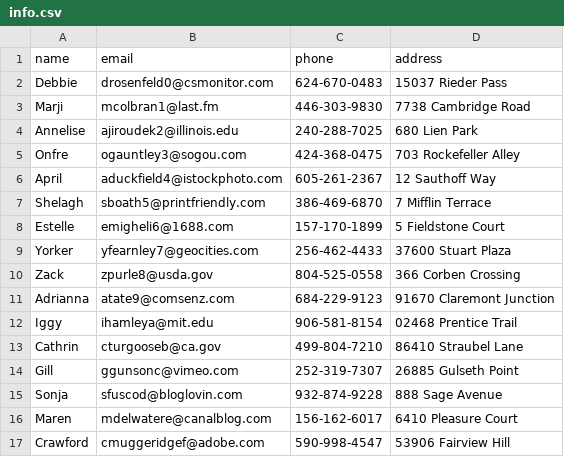
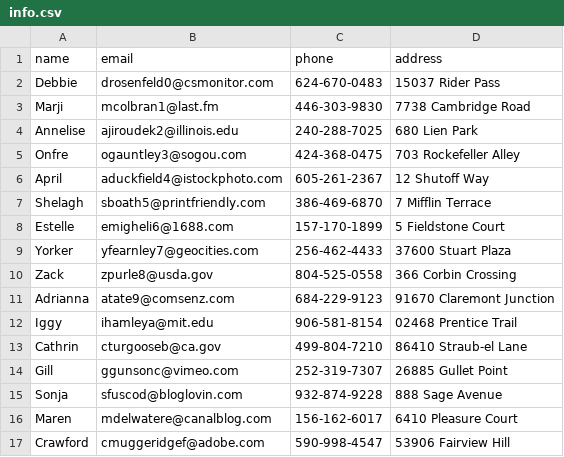
Before and after one commit to MostafijurJ/Spring-Schedulling, a CSV file: src/main/resources/info.csv, drawn as a sheet; only a part is shown.

```diff
--- a/src/main/resources/info.csv
+++ b/src/main/resources/info.csv
@@ -1,3 +1,3 @@
 name,email,phone,address
-Debbie,drosenfeld0@csmonitor.com,624-670-0483,15037 Rieder Pass
+Debbie,drosenfeld0@csmonitor.com,624-670-0483,15037 Rider Pass
 Marji,mcolbran1@last.fm,446-303-9830,7738 Cambridge Road
@@ -5,3 +5,3 @@ Annelise,ajiroudek2@illinois.edu,240-288-7025,680 Lien Park
 Onfre,ogauntley3@sogou.com,424-368-0475,703 Rockefeller Alley
-April,aduckfield4@istockphoto.com,605-261-2367,12 Sauthoff Way
+April,aduckfield4@istockphoto.com,605-261-2367,12 Shutoff Way
 Shelagh,sboath5@printfriendly.com,386-469-6870,7 Mifflin Terrace
@@ -9,7 +9,7 @@ Estelle,emigheli6@1688.com,157-170-1899,5 Fieldstone Court
 Yorker,yfearnley7@geocities.com,256-462-4433,37600 Stuart Plaza
-Zack,zpurle8@usda.gov,804-525-0558,366 Corben Crossing
+Zack,zpurle8@usda.gov,804-525-0558,366 Corbin Crossing
 Adrianna,atate9@comsenz.com,684-229-9123,91670 Claremont Junction
 Iggy,ihamleya@mit.edu,906-581-8154,02468 Prentice Trail
-Cathrin,cturgooseb@ca.gov,499-804-7210,86410 Straubel Lane
-Gill,ggunsonc@vimeo.com,252-319-7307,26885 Gulseth Point
+Cathrin,cturgooseb@ca.gov,499-804-7210,86410 Straub-el Lane
+Gill,ggunsonc@vimeo.com,252-319-7307,26885 Gullet Point
 Sonja,sfuscod@bloglovin.com,932-874-9228,888 Sage Avenue
```
Also changed, not shown: 1 other file.
